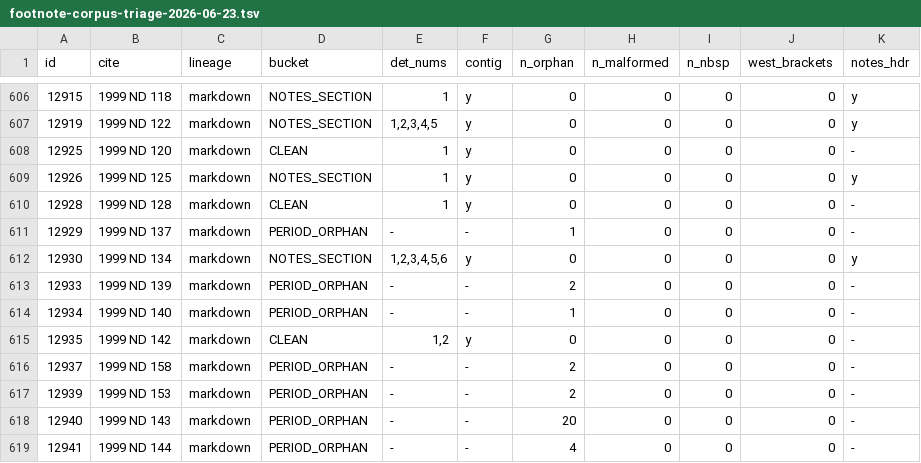
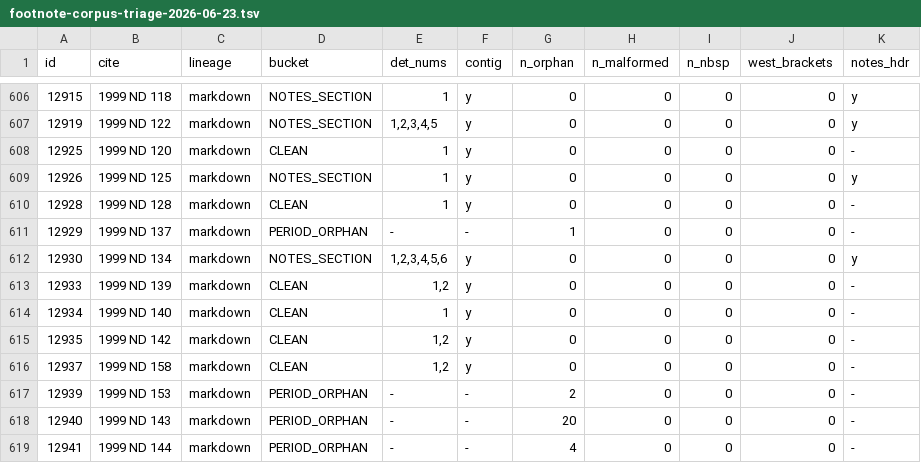
Before and after one commit to jet52/ndlaw, a TSV file: triage/footnote-corpus-triage-2026-06-23.tsv, drawn as a sheet; only a part is shown, gaps mark what is left out; the diff covers the shown part only; the diff names each change by its address in the sheet, - before the commit and + after, or states it on an @@ line.

```diff
--- a/triage/footnote-corpus-triage-2026-06-23.tsv
+++ b/triage/footnote-corpus-triage-2026-06-23.tsv
-D613:D614 (bucket): PERIOD_ORPHAN
+D613:D614 (bucket): CLEAN
-E613 (det_nums): -
+E613 (det_nums): 1,2
-F613:F614 (contig): -
+F613:F614 (contig): y
-G613 (n_orphan): 2
+G613 (n_orphan): 0
-E614 (det_nums): -
+E614 (det_nums): 1
-G614 (n_orphan): 1
+G614 (n_orphan): 0
-D616 (bucket): PERIOD_ORPHAN
+D616 (bucket): CLEAN
-E616 (det_nums): -
+E616 (det_nums): 1,2
-F616 (contig): -
+F616 (contig): y
-G616 (n_orphan): 2
+G616 (n_orphan): 0
```
Also changed, not shown: 56 edited cells elsewhere in this file, 4 other files.
